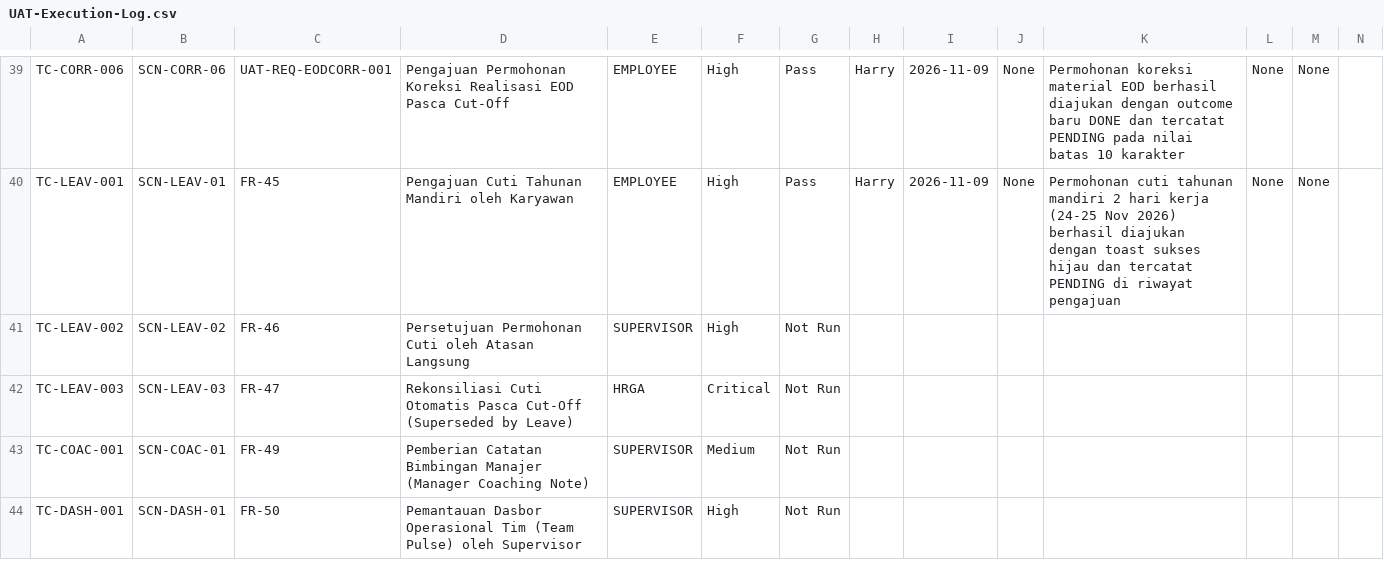
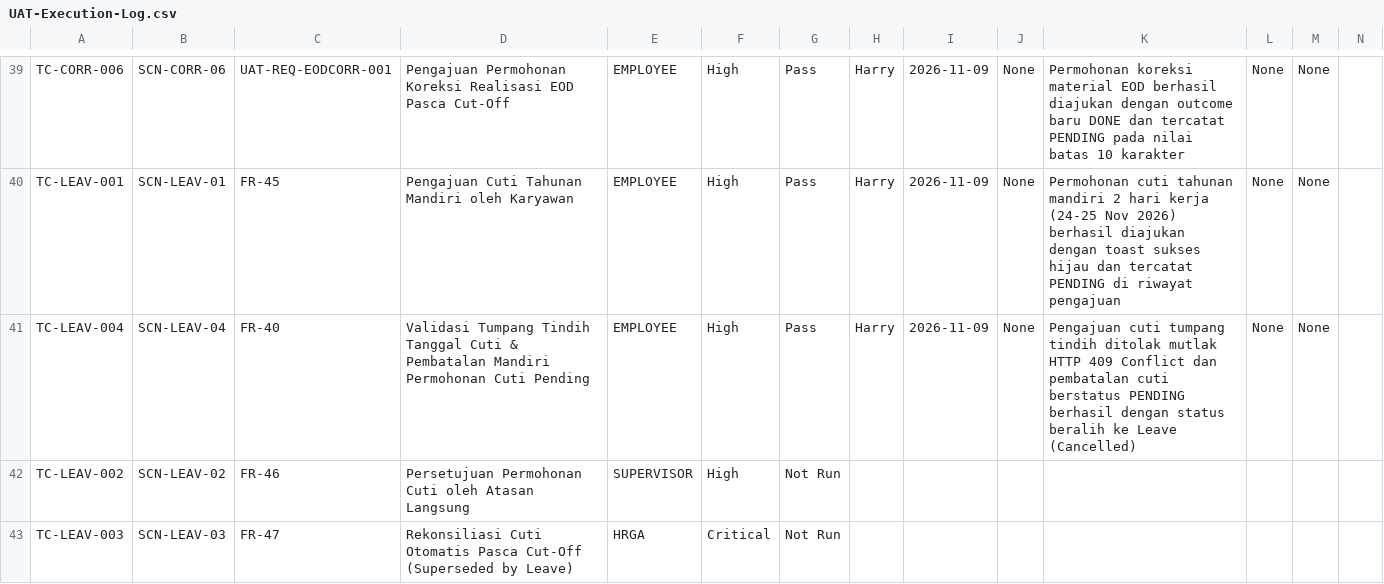
Before and after one commit to harrymx1/Dutamedia-WorkPulse, a CSV file: UAT/UAT-Execution-Log.csv, drawn as a sheet; only a part is shown, gaps mark what is left out; the shorter side is filled out with more unchanged rows; rows hold the shown columns only; the diff names each change by its address in the sheet, - before the commit and + after, or states it on an @@ line.

Commit message:
feat(leave): exclude cancelled requests from approval queue and add pending badge

```diff
--- a/UAT/UAT-Execution-Log.csv
+++ b/UAT/UAT-Execution-Log.csv
+row 41: TC-LEAV-004 | SCN-LEAV-04 | FR-40 | Validasi Tumpang Tindih Tanggal Cuti & Pembatalan Mandiri Permohonan Cuti Pending | EMPLOYEE | High | Pass | Harry | 2026-11-09 | None | Pengajuan cuti tumpang tindih ditolak mutlak HTTP 409 Conflict dan pembatalan cuti berstatus PENDING berhasil dengan status beralih ke Leave (Cancelled) | None | None
```
Also changed, not shown: 5 other files.
